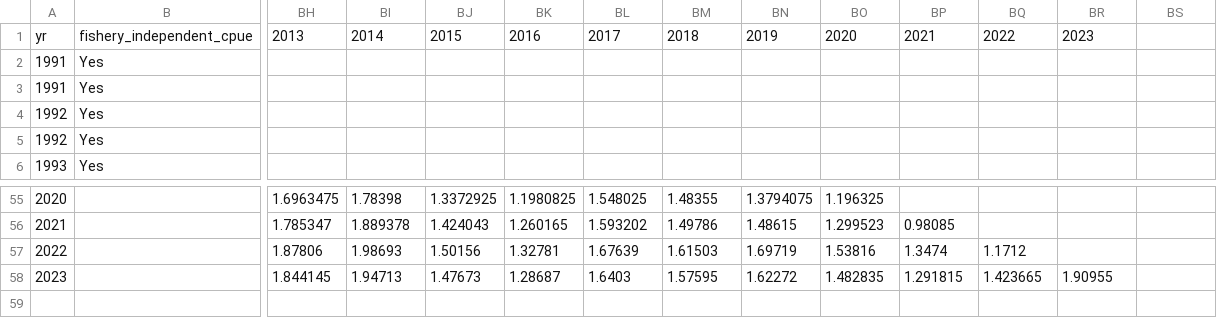
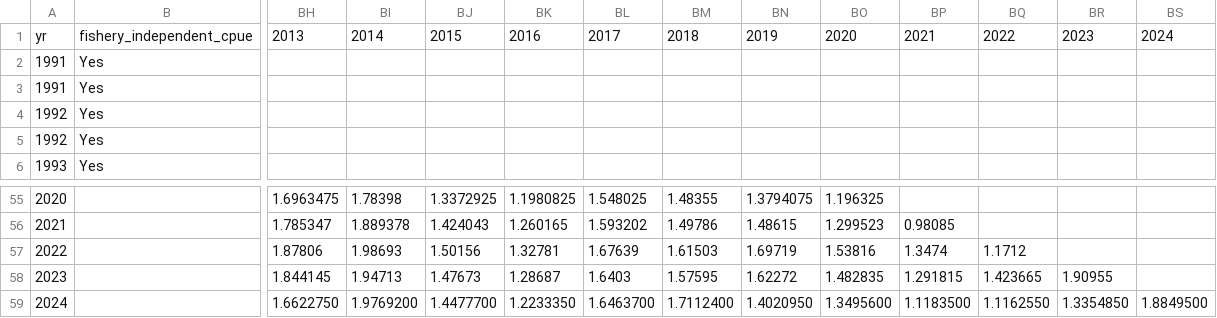
Before and after one commit to pacific-hake/hake-assessment, a CSV file: data-tables/assessment-history.csv, drawn as a sheet; only a part is shown, gaps mark what is left out; rows hold the shown columns only; the diff names each change by its address in the sheet, - before the commit and + after, or states it on an @@ line.

Commit message:
Update assessessment-history.csv and .rda for historical assessment plot.

```diff
--- a/data-tables/assessment-history.csv
+++ b/data-tables/assessment-history.csv
-BS1: (empty)
+BS1: 2024
+row 59: 2024 |  | 1.6622750 | 1.9769200 | 1.4477700 | 1.2233350 | 1.6463700 | 1.7112400 | 1.4020950 | 1.3495600 | 1.1183500 | 1.1162550 | 1.3354850 | 1.8849500
```
Also changed, not shown: 2 other files.
